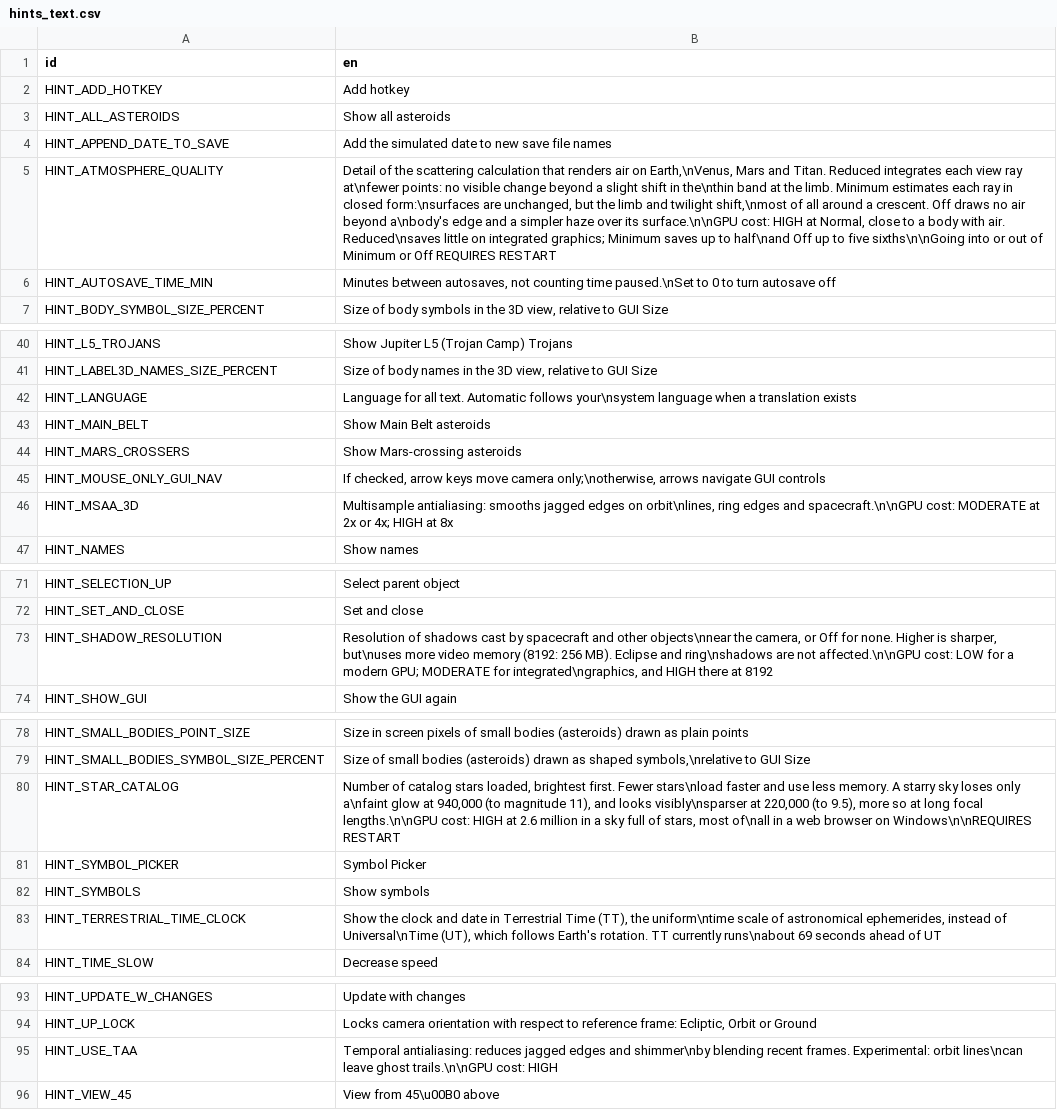
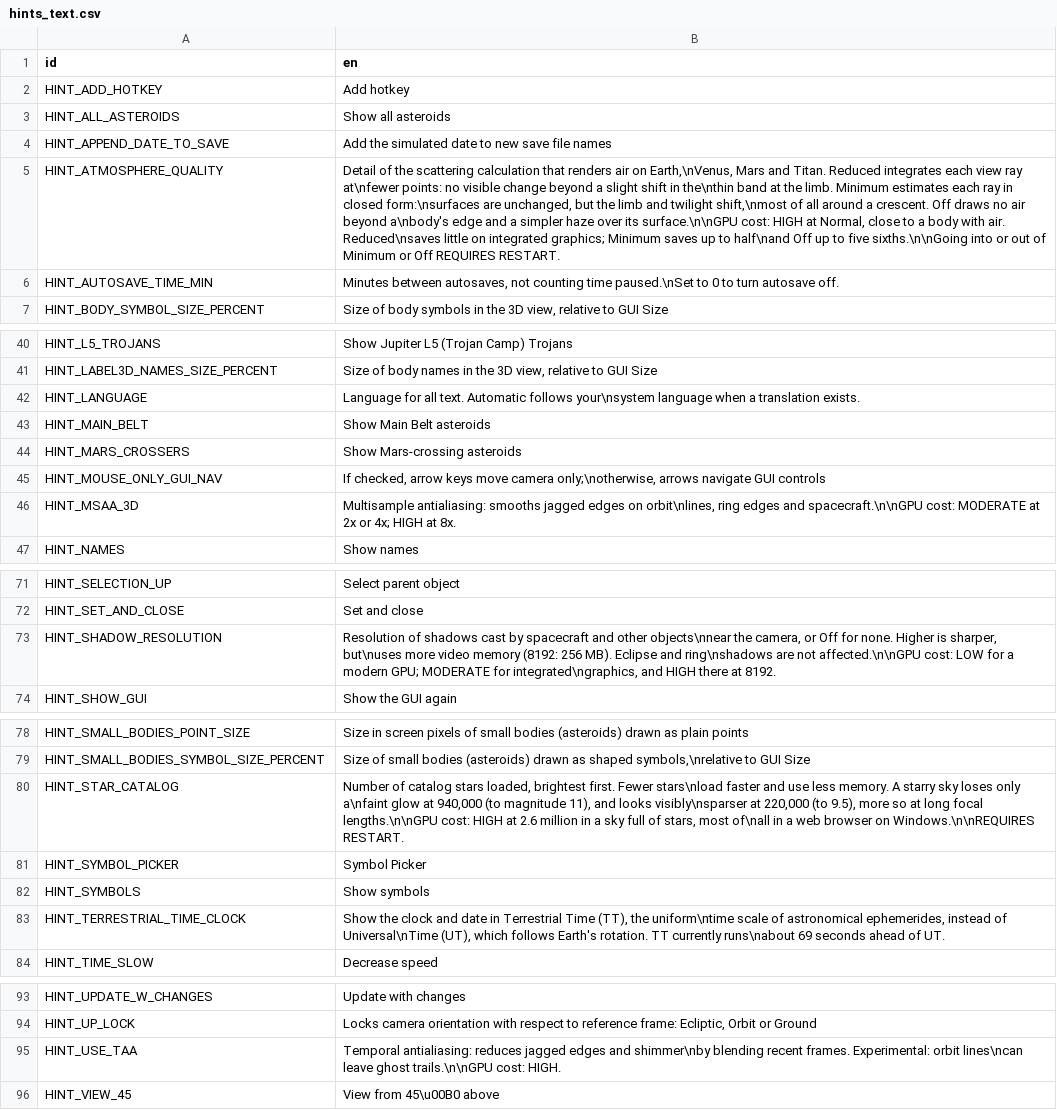
Before and after one commit to ivoyager/ivoyager_core, a CSV file: text/hints_text.csv, drawn as a sheet; only a part is shown, gaps mark what is left out; the diff covers the shown part only; the diff names each change by its address in the sheet, - before the commit and + after, or states it on an @@ line.

```diff
--- a/text/hints_text.csv
+++ b/text/hints_text.csv
-B5 (en): …to five sixths\n\nGoing into or out of Minimum or Off REQUIRES RESTART
+B5 (en): …to five sixths.\n\nGoing into or out of Minimum or Off REQUIRES RESTART.
-B6 (en): …turn autosave off
+B6 (en): …turn autosave off.
-B42 (en): …a translation exists
+B42 (en): …a translation exists.
-B46 (en): …HIGH at 8x
+B46 (en): …HIGH at 8x.
-B73 (en): …there at 8192
+B73 (en): …there at 8192.
-B80 (en): …browser on Windows\n\nREQUIRES RESTART
+B80 (en): …browser on Windows.\n\nREQUIRES RESTART.
-B83 (en): …ahead of UT
+B83 (en): …ahead of UT.
-B95 (en): …trails.\n\nGPU cost: HIGH
+B95 (en): …trails.\n\nGPU cost: HIGH.
```
Also changed, not shown: 2 added rows, 2 removed rows and 15 edited cells elsewhere in this file, text/gui_text.csv, 6 other files.
